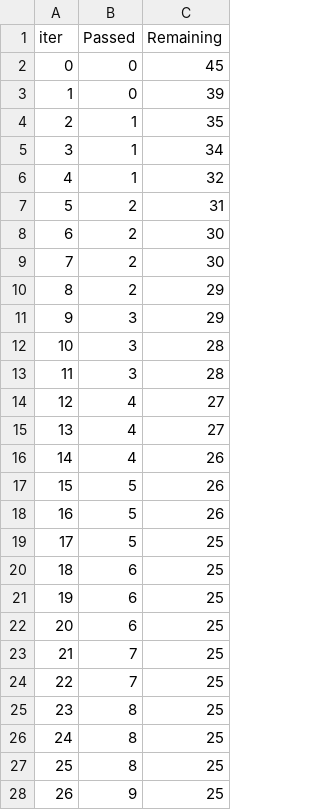
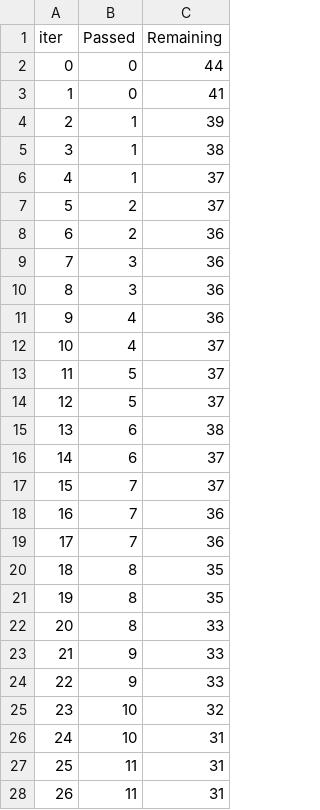
Before and after one commit to smoalem/Regulatory-Enforcement-Water-Data-Challenge-2022, a TSV file: catboost_info/time_left.tsv, drawn as a sheet; only a part is shown; the diff covers the shown part only.

```diff
--- a/catboost_info/time_left.tsv
+++ b/catboost_info/time_left.tsv
@@ -1,28 +1,28 @@
 iter	Passed	Remaining
-0	0	45
-1	0	39
-2	1	35
-3	1	34
-4	1	32
-5	2	31
-6	2	30
-7	2	30
-8	2	29
-9	3	29
-10	3	28
-11	3	28
-12	4	27
-13	4	27
-14	4	26
-15	5	26
-16	5	26
-17	5	25
-18	6	25
-19	6	25
-20	6	25
-21	7	25
-22	7	25
-23	8	25
-24	8	25
-25	8	25
-26	9	25
+0	0	44
+1	0	41
+2	1	39
+3	1	38
+4	1	37
+5	2	37
+6	2	36
+7	3	36
+8	3	36
+9	4	36
+10	4	37
+11	5	37
+12	5	37
+13	6	38
+14	6	37
+15	7	37
+16	7	36
+17	7	36
+18	8	35
+19	8	35
+20	8	33
+21	9	33
+22	9	33
+23	10	32
+24	10	31
+25	11	31
+26	11	31
```
Also changed, not shown: 139 edited cells elsewhere in this file, catboost_info/learn_error.tsv, 4 other files.
